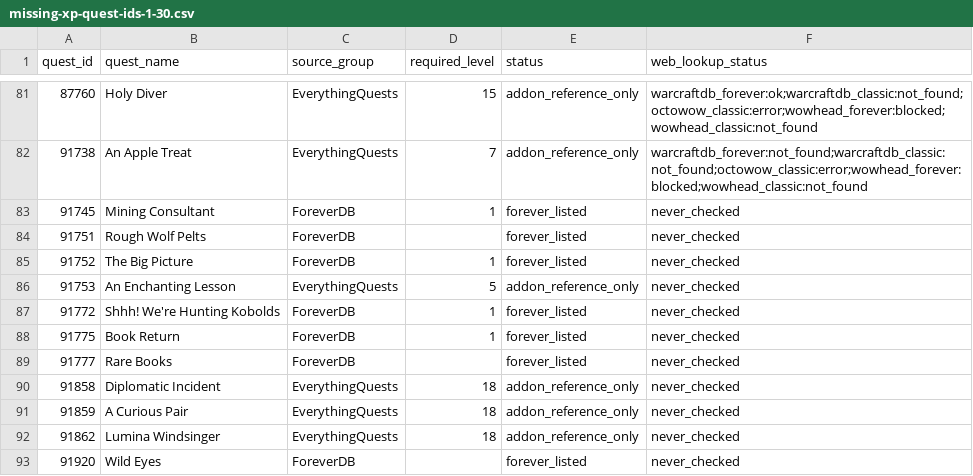
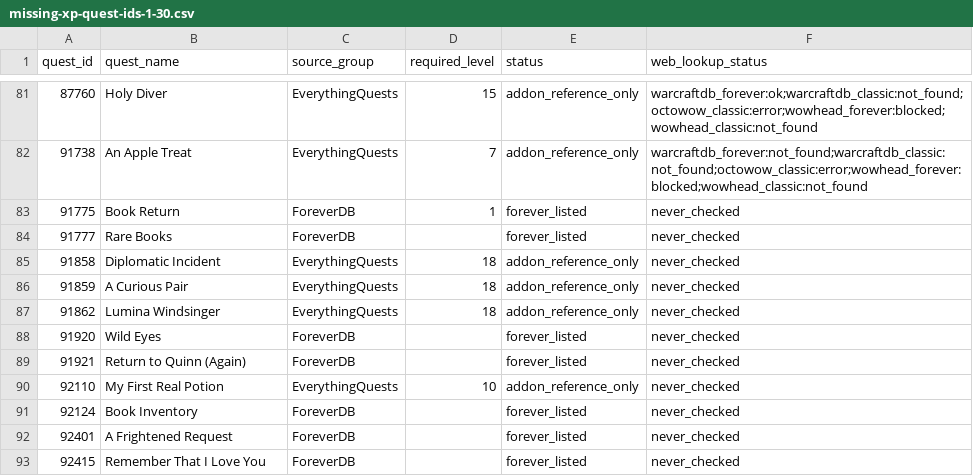
Before and after one commit to Battlefeld/ForeverRoutes, a CSV file: unified/missing-xp-quest-ids-1-30.csv, drawn as a sheet; only a part is shown, gaps mark what is left out; the shorter side is filled out with more unchanged rows; the diff names each change by its address in the sheet, - before the commit and + after, or states it on an @@ line.

```diff
--- a/unified/missing-xp-quest-ids-1-30.csv
+++ b/unified/missing-xp-quest-ids-1-30.csv
-row 83: 91745 | Mining Consultant | ForeverDB | 1 | forever_listed | never_checked
-row 84: 91751 | Rough Wolf Pelts | ForeverDB |  | forever_listed | never_checked
-row 85: 91752 | The Big Picture | ForeverDB | 1 | forever_listed | never_checked
-row 86: 91753 | An Enchanting Lesson | EverythingQuests | 5 | addon_reference_only | never_checked
-row 87: 91772 | Shhh! We're Hunting Kobolds | ForeverDB | 1 | forever_listed | never_checked
```
Also changed, not shown: 5 other files.
